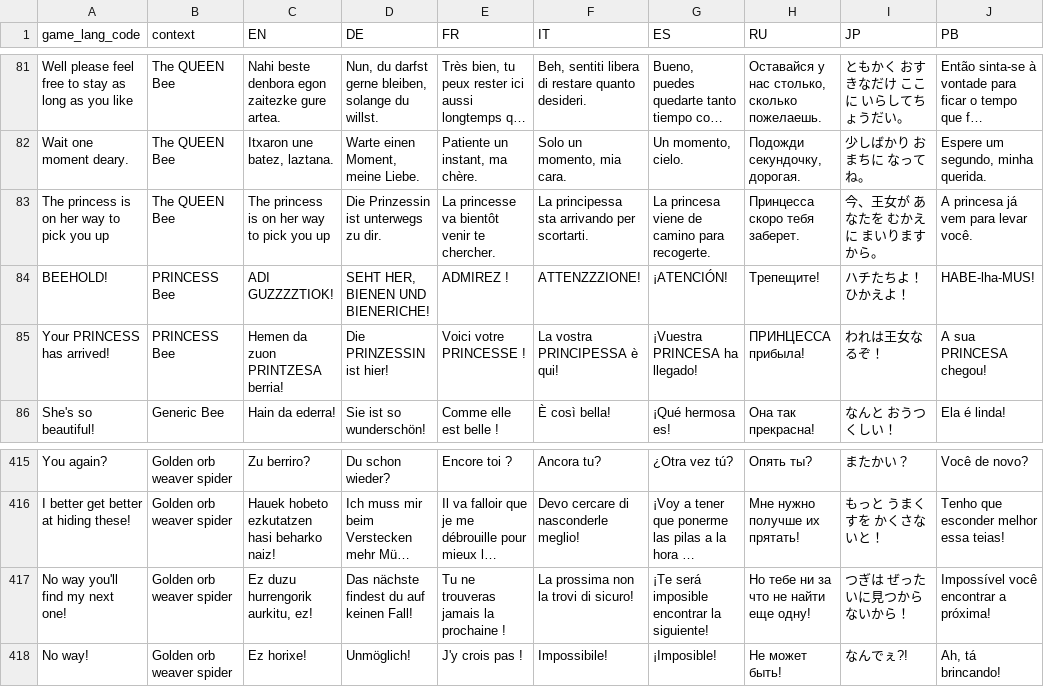
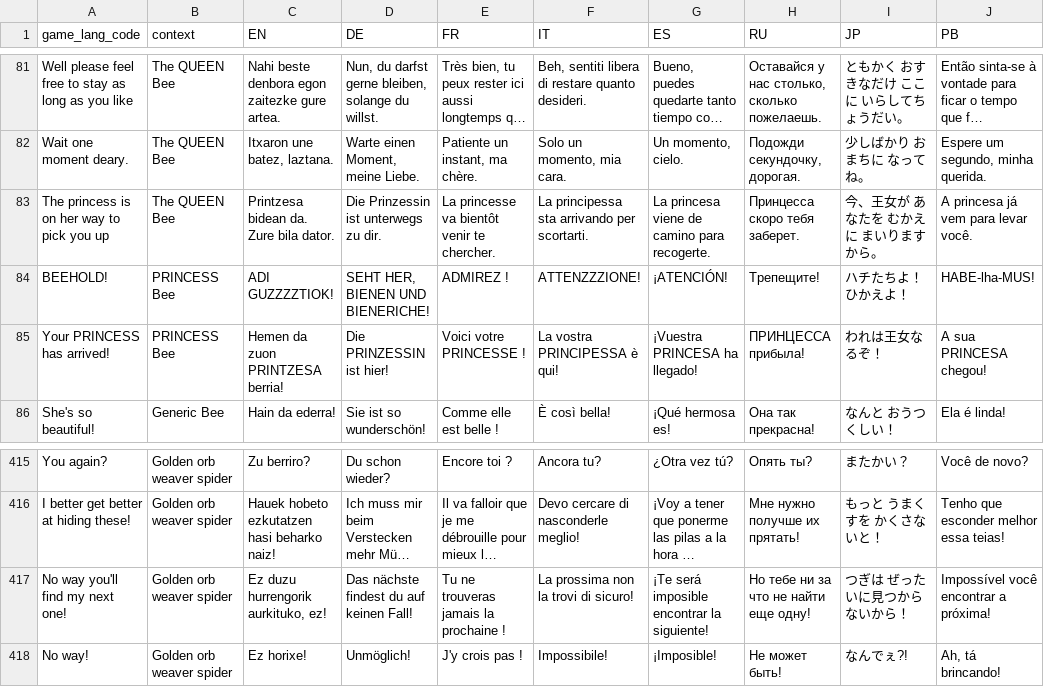
Before and after one commit to ibaios/Itzulpenak, a CSV file: Webbed/webbed-eu-en.csv, drawn as a sheet; only a part is shown, gaps mark what is left out; long unchanged cells end in …; the diff names each change by its address in the sheet, - before the commit and + after, or states it on an @@ line.

Commit message:
Webbed 1.3

```diff
--- a/Webbed/webbed-eu-en.csv
+++ b/Webbed/webbed-eu-en.csv
-C83 (EN): The princess is on her way to pick you up
+C83 (EN): Printzesa bidean da. Zure bila dator.
-C417 (EN): Ez duzu hurrengorik aurkitu, ez!
+C417 (EN): Ez duzu hurrengorik aurkituko, ez!
```
Also changed, not shown: Webbed/webbed-eu-es.csv, Webbed/webbed-eu-fr.csv, 2 other files.
